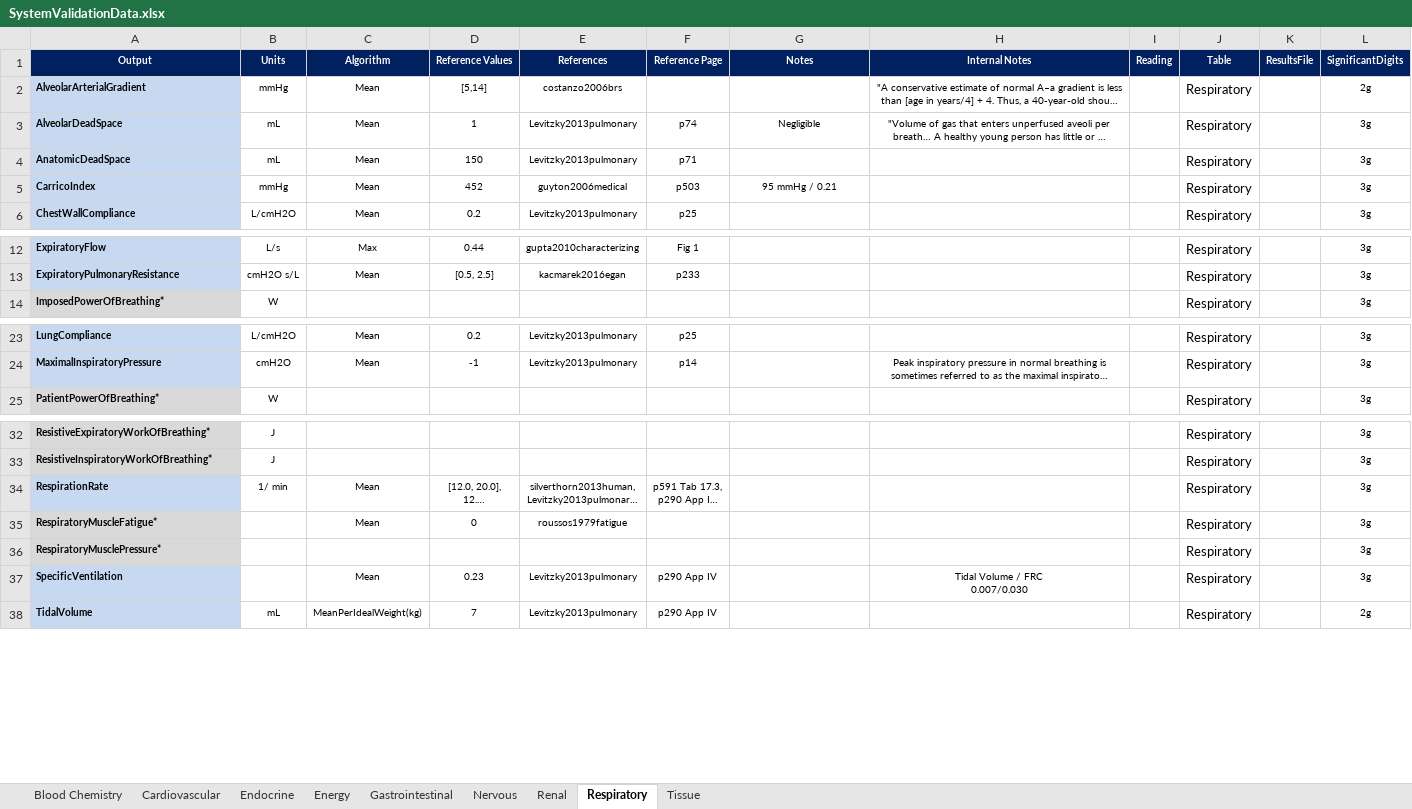
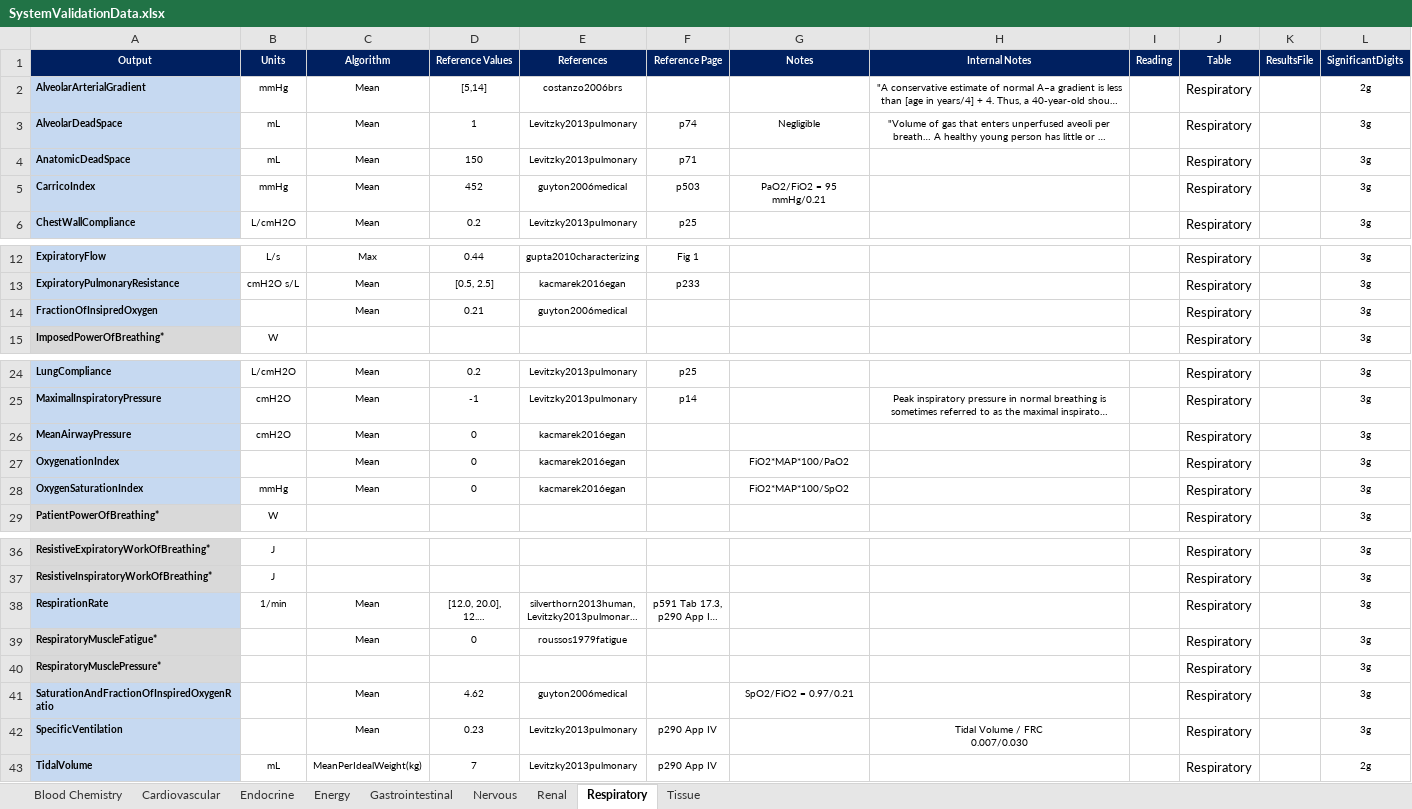
Before and after one commit to shawnhuyiwen/pulse, an Excel workbook: data/human/adult/validation/SystemValidationData.xlsx, sheet Respiratory, drawn as a sheet; only a part is shown, gaps mark what is left out; long unchanged cells end in …; values as stored, in another font and other column widths than the file's, no borders; addresses are those after the commit; the diff names each change by its address in the sheet, - before the commit and + after, or states it on an @@ line.

Commit message:
Added validation for new respiratory system data. Updated patient methodology table with old change from 16 to 12 bpm. Added outputs to mechanical ventilator scenarios.

```diff
--- a/data/human/adult/validation/SystemValidationData.xlsx (sheet Respiratory)
+++ b/data/human/adult/validation/SystemValidationData.xlsx (sheet Respiratory)
-G5 (Notes): 95 mmHg / 0.21
+G5 (Notes): PaO2/FiO2 = 95 mmHg/0.21
+row 14: FractionOfInsipredOxygen |  | Mean | 0.21 | guyton2006medical |  |  |  |  | Respiratory |  | 3g
+row 26: MeanAirwayPressure | cmH2O | Mean | 0 | kacmarek2016egan |  |  |  |  | Respiratory |  | 3g
+row 27: OxygenationIndex |  | Mean | 0 | kacmarek2016egan |  | FiO2*MAP*100/PaO2 |  |  | Respiratory |  | 3g
+row 28: OxygenSaturationIndex | mmHg | Mean | 0 | kacmarek2016egan |  | FiO2*MAP*100/SpO2 |  |  | Respiratory |  | 3g
-B38 (Units): 1/ min
+B38 (Units): 1/min
+row 41: SaturationAndFractionOfInspiredOxygenRatio |  | Mean | 4.62 | guyton2006medical |  | SpO2/FiO2 = 0.97/0.21 |  |  | Respiratory |  | 3g
```
Also changed, not shown: docs/Figures/PatientWorking.xlsx, 5 other files.
